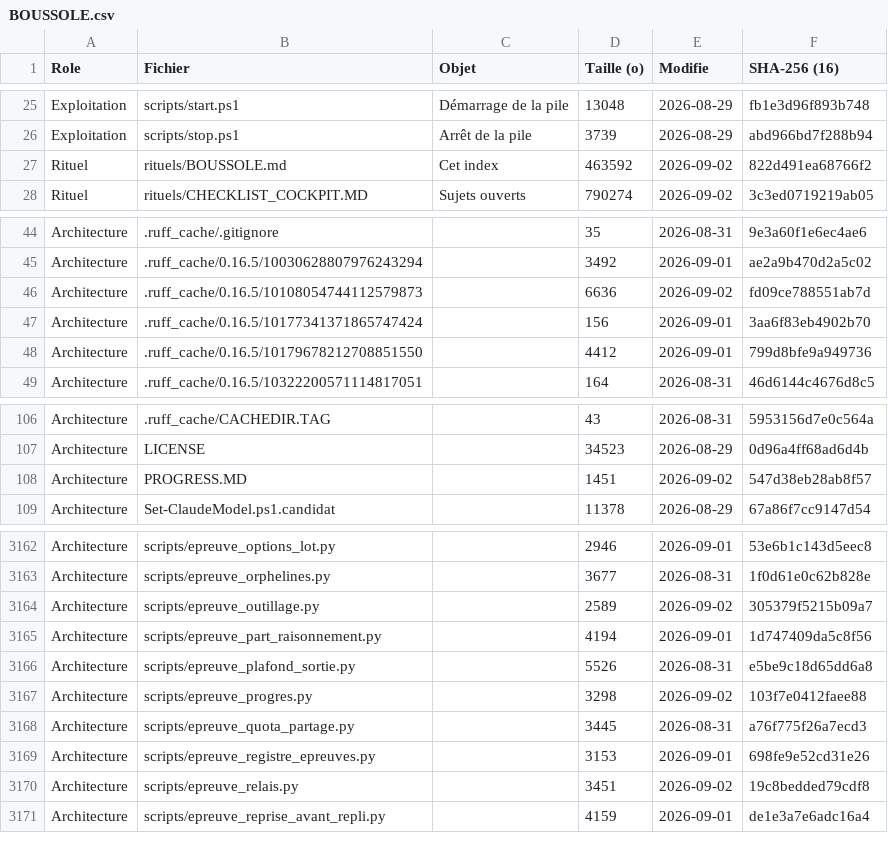
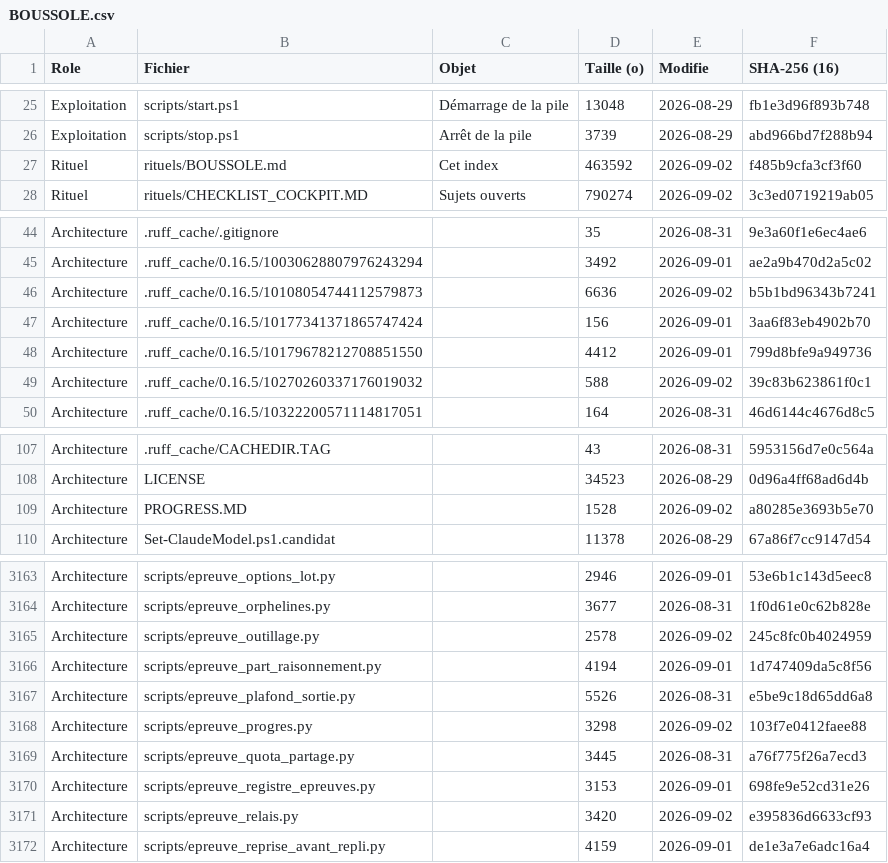
Before and after one commit to KinSushi/claude-local-nexus, a CSV file: rituels/BOUSSOLE.csv, drawn as a sheet; only a part is shown, gaps mark what is left out; the diff covers the shown part only.

```diff
--- a/rituels/BOUSSOLE.csv
+++ b/rituels/BOUSSOLE.csv
@@ -26,3 +26,3 @@ Exploitation;scripts/start.ps1;Démarrage de la pile;13048;2026-08-29;fb1e3d96f8
 Exploitation;scripts/stop.ps1;Arrêt de la pile;3739;2026-08-29;abd966bd7f288b94
-Rituel;rituels/BOUSSOLE.md;Cet index;463592;2026-09-02;822d491ea68766f2
+Rituel;rituels/BOUSSOLE.md;Cet index;463592;2026-09-02;f485b9cfa3cf3f60
 Rituel;rituels/CHECKLIST_COCKPIT.MD;Sujets ouverts;790274;2026-09-02;3c3ed0719219ab05
@@ -45,5 +45,6 @@ Architecture;.ruff_cache/.gitignore;;35;2026-08-31;9e3a60f1e6ec4ae6
 Architecture;.ruff_cache/0.16.5/10030628807976243294;;3492;2026-09-01;ae2a9b470d2a5c02
-Architecture;.ruff_cache/0.16.5/10108054744112579873;;6636;2026-09-02;fd09ce788551ab7d
+Architecture;.ruff_cache/0.16.5/10108054744112579873;;6636;2026-09-02;b5b1bd96343b7241
 Architecture;.ruff_cache/0.16.5/10177341371865747424;;156;2026-09-01;3aa6f83eb4902b70
 Architecture;.ruff_cache/0.16.5/10179678212708851550;;4412;2026-09-01;799d8bfe9a949736
+Architecture;.ruff_cache/0.16.5/10270260337176019032;;588;2026-09-02;39c83b623861f0c1
 Architecture;.ruff_cache/0.16.5/10322200571114817051;;164;2026-08-31;46d6144c4676d8c5
@@ -107,3 +108,3 @@ Architecture;.ruff_cache/CACHEDIR.TAG;;43;2026-08-31;5953156d7e0c564a
 Architecture;LICENSE;;34523;2026-08-29;0d96a4ff68ad6d4b
-Architecture;PROGRESS.MD;;1451;2026-09-02;547d38eb28ab8f57
+Architecture;PROGRESS.MD;;1528;2026-09-02;a80285e3693b5e70
 Architecture;Set-ClaudeModel.ps1.candidat;;11378;2026-08-29;67a86f7cc9147d54
@@ -3163,3 +3164,3 @@ Architecture;scripts/epreuve_options_lot.py;;2946;2026-09-01;53e6b1c143d5eec8
 Architecture;scripts/epreuve_orphelines.py;;3677;2026-08-31;1f0d61e0c62b828e
-Architecture;scripts/epreuve_outillage.py;;2589;2026-09-02;305379f5215b09a7
+Architecture;scripts/epreuve_outillage.py;;2578;2026-09-02;245c8fc0b4024959
 Architecture;scripts/epreuve_part_raisonnement.py;;4194;2026-09-01;1d747409da5c8f56
@@ -3169,3 +3170,3 @@ Architecture;scripts/epreuve_quota_partage.py;;3445;2026-08-31;a76f775f26a7ecd3
 Architecture;scripts/epreuve_registre_epreuves.py;;3153;2026-09-01;698fe9e52cd31e26
-Architecture;scripts/epreuve_relais.py;;3451;2026-09-02;19c8bedded79cdf8
+Architecture;scripts/epreuve_relais.py;;3420;2026-09-02;e395836d6633cf93
 Architecture;scripts/epreuve_reprise_avant_repli.py;;4159;2026-09-01;de1e3a7e6adc16a4
```
Also changed, not shown: 1 edited cell elsewhere in this file, 1 other file.
